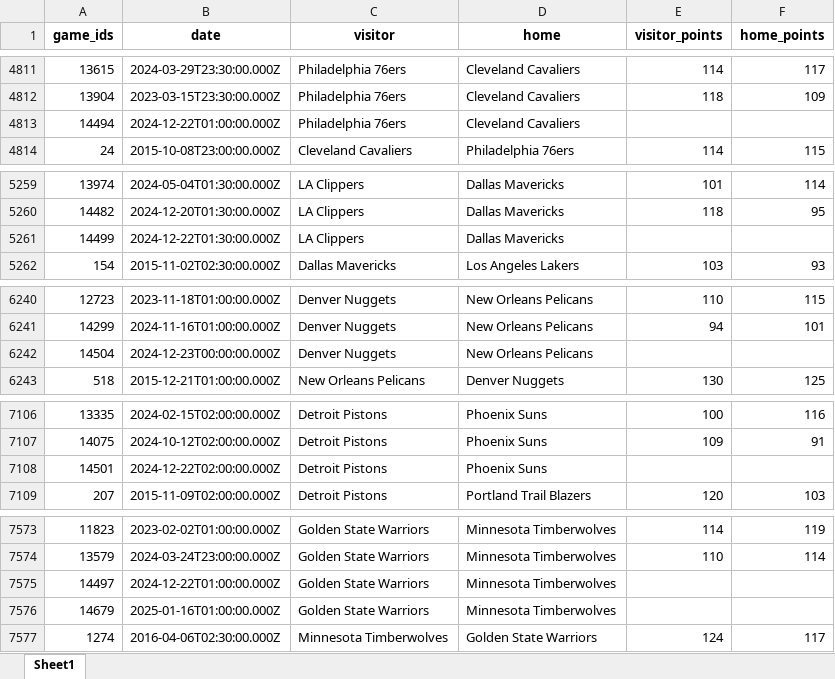
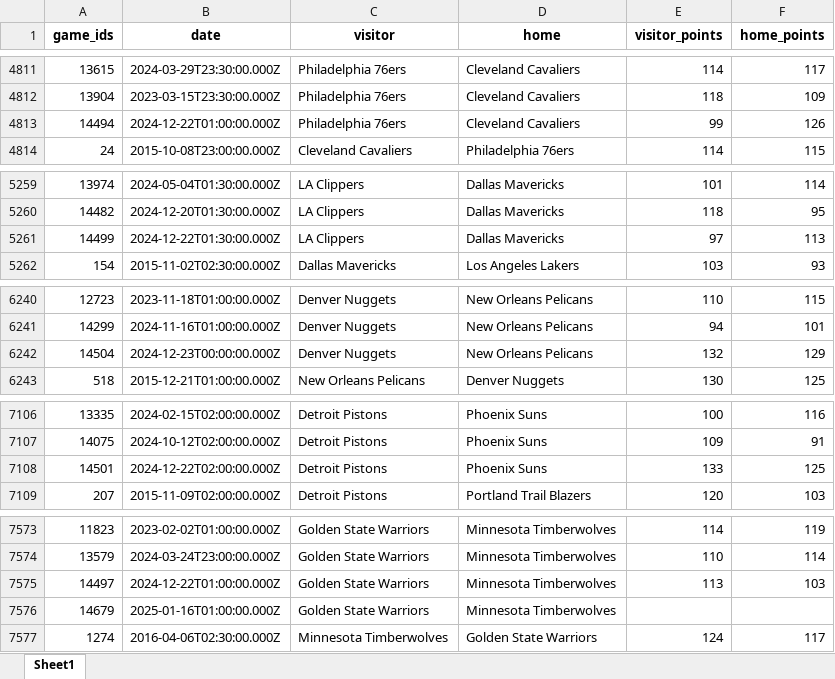
Before and after one commit to VincentGordon-Data-Analyst/nba-api, an Excel workbook: data/apiGameScores.xlsx, sheet Sheet1, drawn as a sheet; only a part is shown, gaps mark what is left out; values as stored, in another font and other column widths than the file's, no borders; the diff covers the shown part only; the diff names each change by its address in the sheet, - before the commit and + after, or states it on an @@ line.

```diff
--- a/data/apiGameScores.xlsx (sheet Sheet1)
+++ b/data/apiGameScores.xlsx (sheet Sheet1)
-E4813 (visitor_points): (empty)
+E4813 (visitor_points): 99
-F4813 (home_points): (empty)
+F4813 (home_points): 126
-E5261 (visitor_points): (empty)
+E5261 (visitor_points): 97
-F5261 (home_points): (empty)
+F5261 (home_points): 113
-E6242 (visitor_points): (empty)
+E6242 (visitor_points): 132
-F6242 (home_points): (empty)
+F6242 (home_points): 129
-E7108 (visitor_points): (empty)
+E7108 (visitor_points): 133
-F7108 (home_points): (empty)
+F7108 (home_points): 125
-E7575 (visitor_points): (empty)
+E7575 (visitor_points): 113
-F7575 (home_points): (empty)
+F7575 (home_points): 103
```
Also changed, not shown: 26 edited cells elsewhere in this sheet, data/team_data.xlsx, 5 other files.
